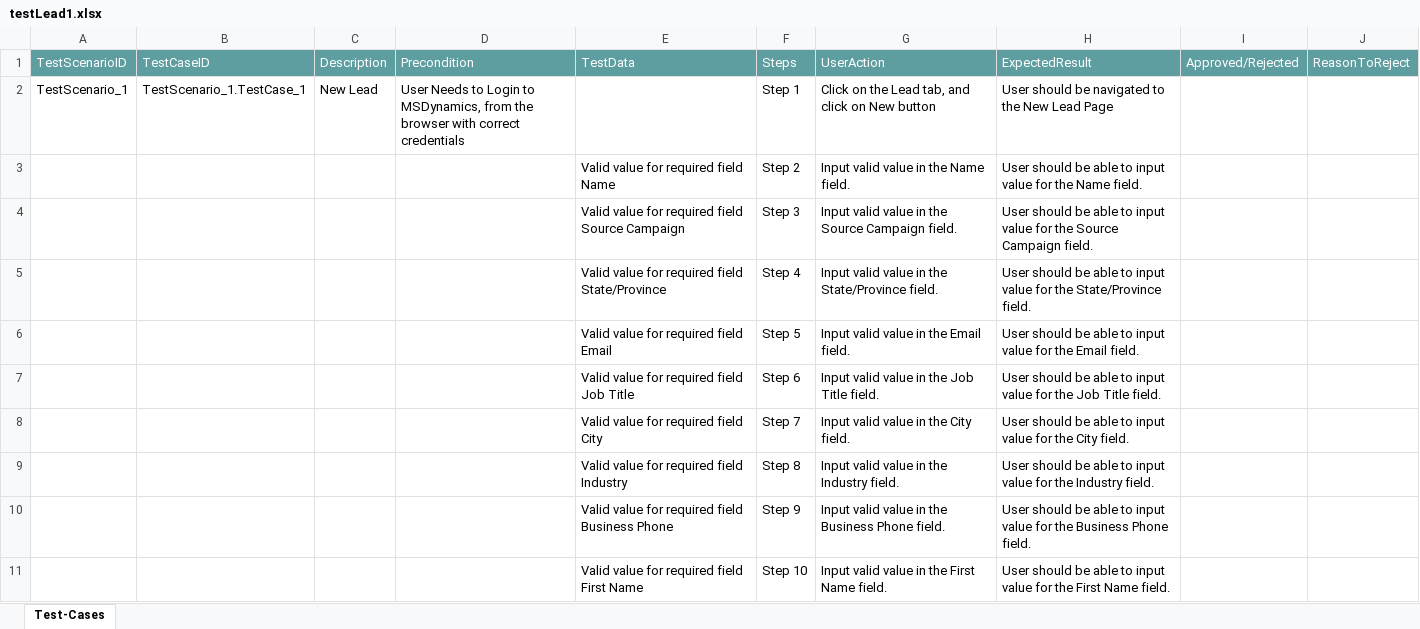
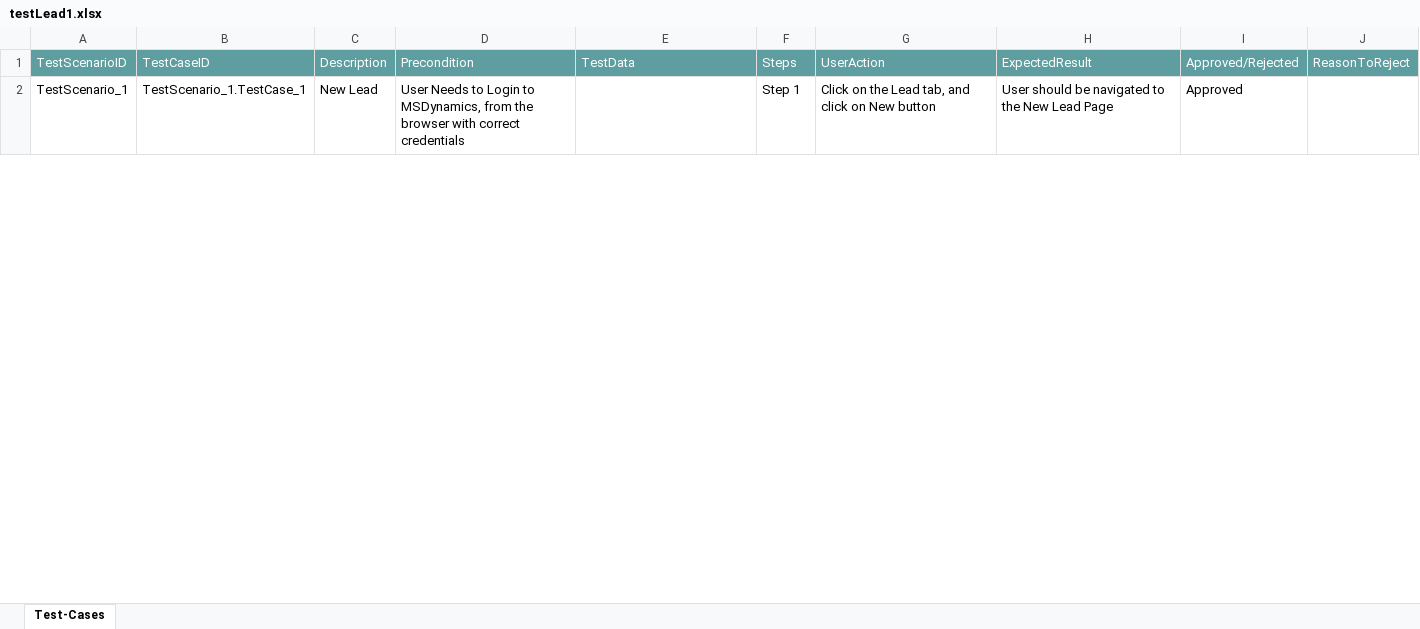
Before and after one commit to ShaikMohamedIrfan/test_msd, an Excel workbook: testLead1.xlsx, sheet Test-Cases, drawn as a sheet; only a part is shown; values as stored, in another font and other column widths than the file's, no borders; table styles not drawn; the diff covers the shown part only; the diff names each change by its address in the sheet, - before the commit and + after, or states it on an @@ line.

Commit message:
Add files via upload

```diff
--- a/testLead1.xlsx (sheet Test-Cases)
+++ b/testLead1.xlsx (sheet Test-Cases)
-I2: (empty)
+I2: Approved
@@ row 3 hidden:  |  |  |  | Valid value for required field Name | Step 2 | Input valid value in the Name field. | User should be able to input value for the Name field. @@
@@ row 4 hidden:  |  |  |  | Valid value for required field Source Campaign | Step 3 | Input valid value in the Source Campaign field. | User should be able to input value for the Source Campaign field. @@
@@ row 5 hidden:  |  |  |  | Valid value for required field State/Province | Step 4 | Input valid value in the State/Province field. | User should be able to input value for the State/Province field. @@
@@ row 6 hidden:  |  |  |  | Valid value for required field Email | Step 5 | Input valid value in the Email field. | User should be able to input value for the Email field. @@
@@ row 7 hidden:  |  |  |  | Valid value for required field Job Title | Step 6 | Input valid value in the Job Title field. | User should be able to input value for the Job Title field. @@
@@ row 8 hidden:  |  |  |  | Valid value for required field City | Step 7 | Input valid value in the City field. | User should be able to input value for the City field. @@
@@ row 9 hidden:  |  |  |  | Valid value for required field Industry | Step 8 | Input valid value in the Industry field. | User should be able to input value for the Industry field. @@
@@ row 10 hidden:  |  |  |  | Valid value for required field Business Phone | Step 9 | Input valid value in the Business Phone field. | User should be able to input value for the Business Phone field. @@
@@ row 11 hidden:  |  |  |  | Valid value for required field First Name | Step 10 | Input valid value in the First Name field. | User should be able to input value for the First Name field. @@
```
Also changed, not shown: 64 hidden or unhidden rows and 3 edited cells elsewhere in this sheet.
